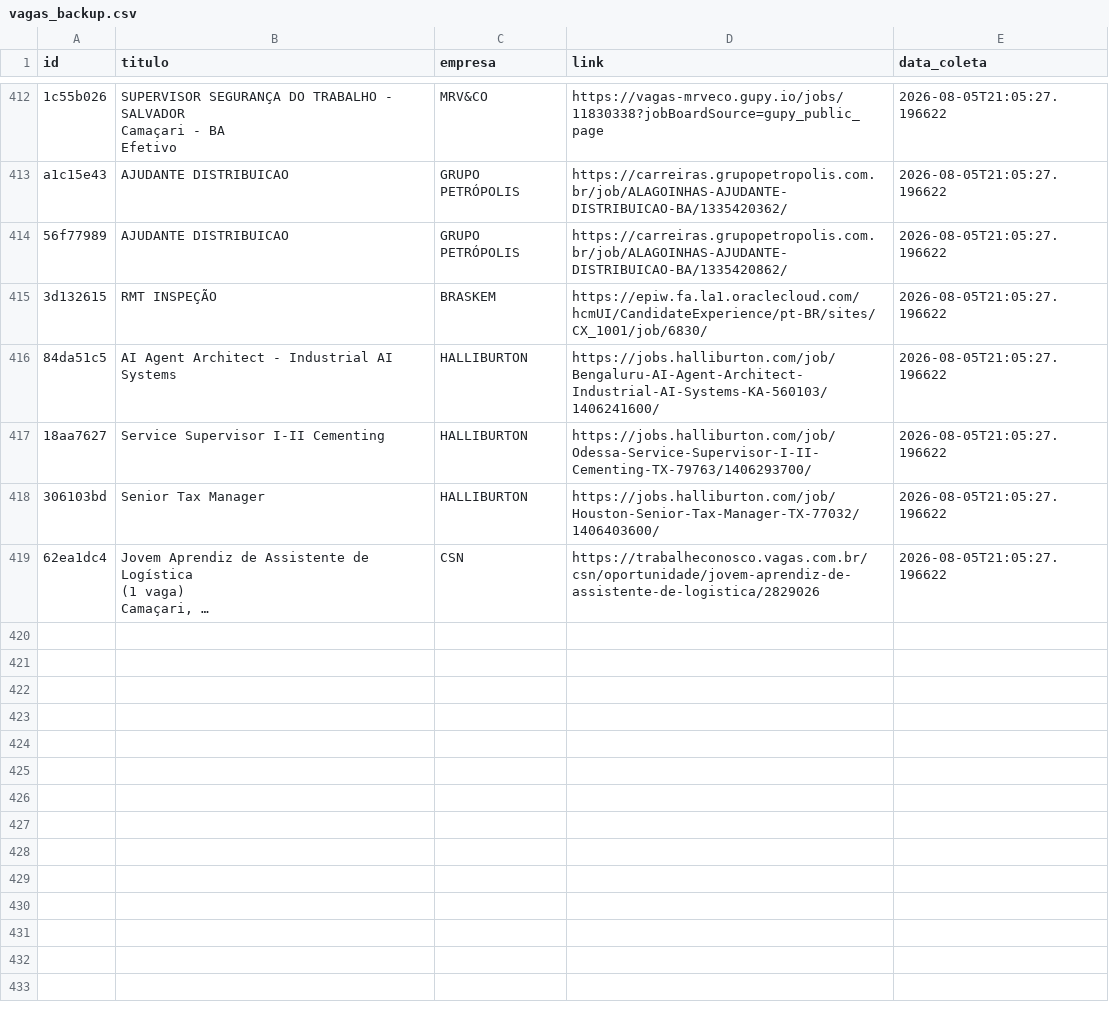
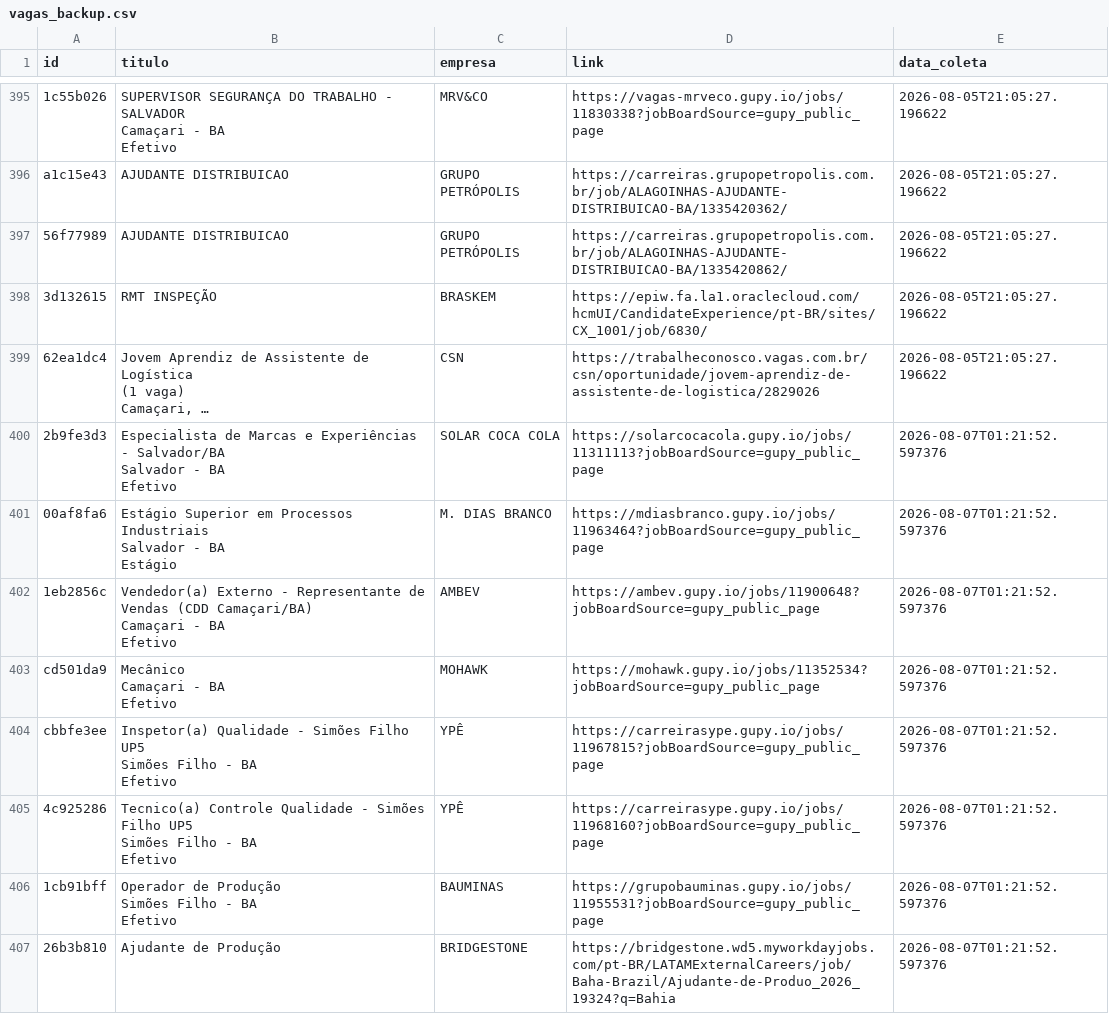
Before and after one commit to AndreyCarlos07/central-vagas, a CSV file: vagas_backup.csv, drawn as a sheet; only a part is shown, gaps mark what is left out; long unchanged cells end in …; removed rows and columns are numbered as before the commit, all else as after; ↵ is a line break in a cell; the diff covers the shown part only; the diff names each change by its address in the sheet, - before the commit and + after, or states it on an @@ line.

Commit message:
Backup automático vagas.csv

```diff
--- a/vagas_backup.csv
+++ b/vagas_backup.csv
-row 416: 84da51c5 | AI Agent Architect - Industrial AI Systems | HALLIBURTON | https://jobs.halliburton.com/job/Bengaluru-AI-Agent-Architect-Industrial-AI-Systems-KA-560103/1406241600/ | 2026-08-05T21:05:27.196622
-row 417: 18aa7627 | Service Supervisor I-II Cementing | HALLIBURTON | https://jobs.halliburton.com/job/Odessa-Service-Supervisor-I-II-Cementing-TX-79763/1406293700/ | 2026-08-05T21:05:27.196622
-row 418: 306103bd | Senior Tax Manager | HALLIBURTON | https://jobs.halliburton.com/job/Houston-Senior-Tax-Manager-TX-77032/1406403600/ | 2026-08-05T21:05:27.196622
+row 400: 2b9fe3d3 | Especialista de Marcas e Experiências - Salvador/BA ↵ Salvador - BA ↵ Efetivo | SOLAR COCA COLA | https://solarcocacola.gupy.io/jobs/11311113?jobBoardSource=gupy_public_page | 2026-08-07T01:21:52.597376
+row 401: 00af8fa6 | Estágio Superior em Processos Industriais ↵ Salvador - BA ↵ Estágio | M. DIAS BRANCO | https://mdiasbranco.gupy.io/jobs/11963464?jobBoardSource=gupy_public_page | 2026-08-07T01:21:52.597376
+row 402: 1eb2856c | Vendedor(a) Externo - Representante de Vendas (CDD Camaçari/BA) ↵ Camaçari - BA ↵ Efetivo | AMBEV | https://ambev.gupy.io/jobs/11900648?jobBoardSource=gupy_public_page | 2026-08-07T01:21:52.597376
+row 403: cd501da9 | Mecânico ↵ Camaçari - BA ↵ Efetivo | MOHAWK | https://mohawk.gupy.io/jobs/11352534?jobBoardSource=gupy_public_page | 2026-08-07T01:21:52.597376
+row 404: cbbfe3ee | Inspetor(a) Qualidade - Simões Filho UP5 ↵ Simões Filho - BA ↵ Efetivo | YPÊ | https://carreirasype.gupy.io/jobs/11967815?jobBoardSource=gupy_public_page | 2026-08-07T01:21:52.597376
+row 405: 4c925286 | Tecnico(a) Controle Qualidade - Simões Filho UP5 ↵ Simões Filho - BA ↵ Efetivo | YPÊ | https://carreirasype.gupy.io/jobs/11968160?jobBoardSource=gupy_public_page | 2026-08-07T01:21:52.597376
+row 406: 1cb91bff | Operador de Produção ↵ Simões Filho - BA ↵ Efetivo | BAUMINAS | https://grupobauminas.gupy.io/jobs/11955531?jobBoardSource=gupy_public_page | 2026-08-07T01:21:52.597376
+row 407: 26b3b810 | Ajudante de Produção | BRIDGESTONE | https://bridgestone.wd5.myworkdayjobs.com/pt-BR/LATAMExternalCareers/job/Baha-Brazil/Ajudante-de-Produo_2026_19324?q=Bahia | 2026-08-07T01:21:52.597376
```
Also changed, not shown: 12 added rows and 17 removed rows elsewhere in this file.
